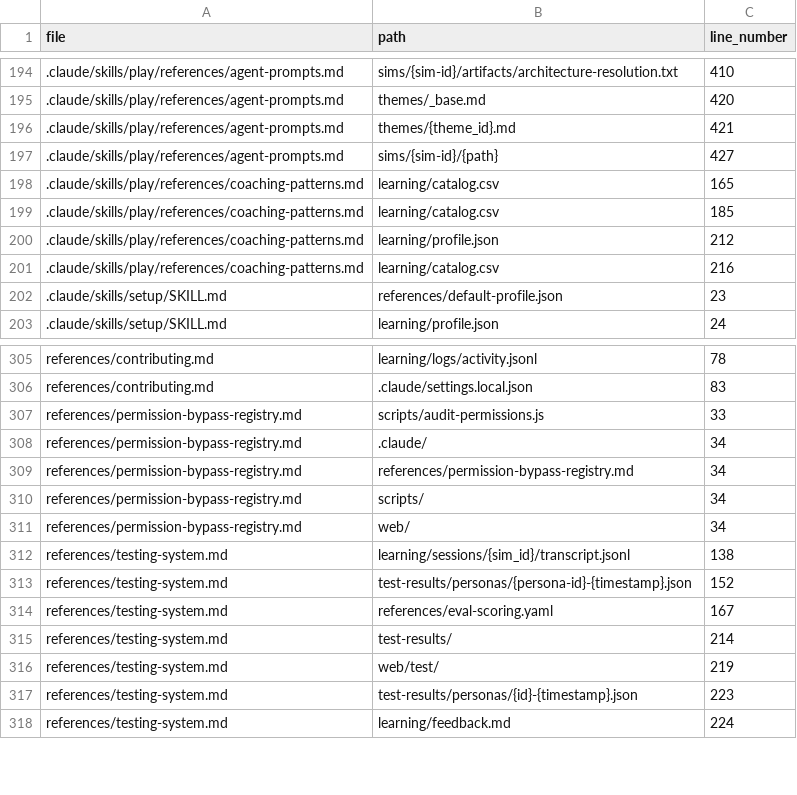
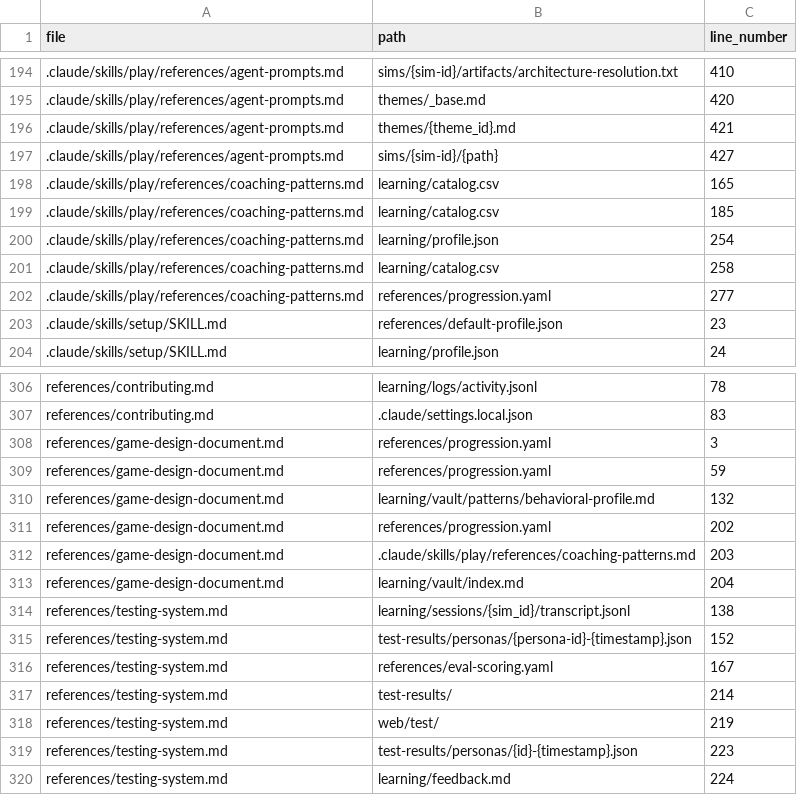
Before and after one commit to drashtishah/aws-simulator, a CSV file: references/path-registry.csv, drawn as a sheet; only a part is shown, gaps mark what is left out.

```diff
--- a/references/path-registry.csv
+++ b/references/path-registry.csv
@@ -199,4 +199,5 @@ file,path,line_number
 .claude/skills/play/references/coaching-patterns.md,learning/catalog.csv,185
-.claude/skills/play/references/coaching-patterns.md,learning/profile.json,212
-.claude/skills/play/references/coaching-patterns.md,learning/catalog.csv,216
+.claude/skills/play/references/coaching-patterns.md,learning/profile.json,254
+.claude/skills/play/references/coaching-patterns.md,learning/catalog.csv,258
+.claude/skills/play/references/coaching-patterns.md,references/progression.yaml,277
 .claude/skills/setup/SKILL.md,references/default-profile.json,23
@@ -306,7 +307,8 @@ references/contributing.md,learning/logs/activity.jsonl,78
 references/contributing.md,.claude/settings.local.json,83
-references/permission-bypass-registry.md,scripts/audit-permissions.js,33
-references/permission-bypass-registry.md,.claude/,34
-references/permission-bypass-registry.md,references/permission-bypass-registry.md,34
-references/permission-bypass-registry.md,scripts/,34
-references/permission-bypass-registry.md,web/,34
+references/game-design-document.md,references/progression.yaml,3
+references/game-design-document.md,references/progression.yaml,59
+references/game-design-document.md,learning/vault/patterns/behavioral-profile.md,132
+references/game-design-document.md,references/progression.yaml,202
+references/game-design-document.md,.claude/skills/play/references/coaching-patterns.md,203
+references/game-design-document.md,learning/vault/index.md,204
 references/testing-system.md,learning/sessions/{sim_id}/transcript.jsonl,138
```
Also changed, not shown: 6 other files.
